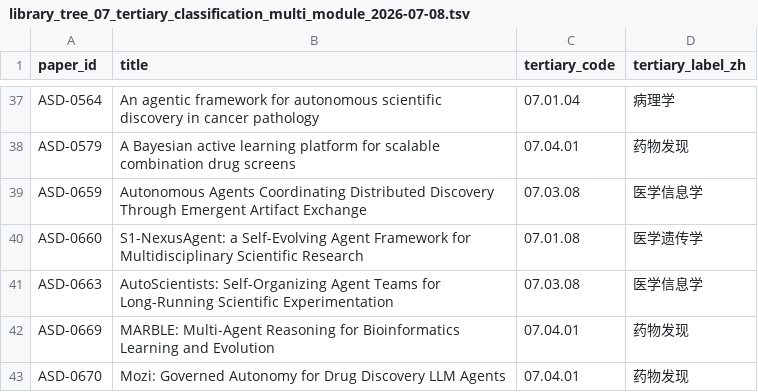
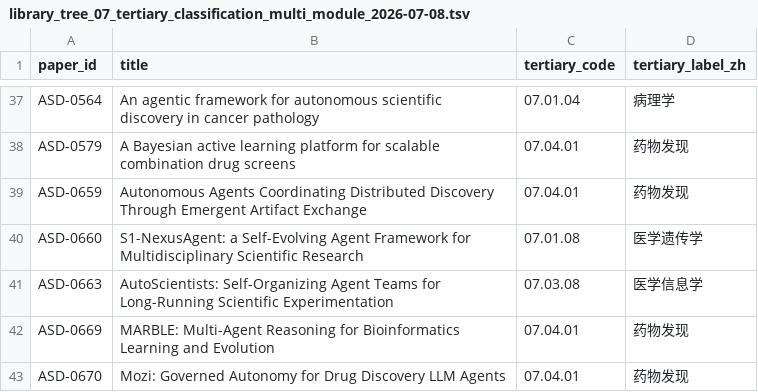
Before and after one commit to PoorOtterBob/Autonomous-Scientific-Discovery, a TSV file: Autonomous Scientific Discovery/Coverage_Check/library_tree_07_tertiary_classification_multi_module_2026-07-08.tsv, drawn as a sheet; only a part is shown, gaps mark what is left out.

```diff
--- a/Autonomous Scientific Discovery/Coverage_Check/library_tree_07_tertiary_classification_multi_module_2026-07-08.tsv
+++ b/Autonomous Scientific Discovery/Coverage_Check/library_tree_07_tertiary_classification_multi_module_2026-07-08.tsv
@@ -38,3 +38,3 @@ ASD-0564	An agentic framework for autonomous scientific discovery in cancer path
 ASD-0579	A Bayesian active learning platform for scalable combination drug screens	07.04.01	药物发现
-ASD-0659	Autonomous Agents Coordinating Distributed Discovery Through Emergent Artifact Exchange	07.03.08	医学信息学
+ASD-0659	Autonomous Agents Coordinating Distributed Discovery Through Emergent Artifact Exchange	07.04.01	药物发现
 ASD-0660	S1-NexusAgent: a Self-Evolving Agent Framework for Multidisciplinary Scientific Research	07.01.08	医学遗传学
```
Also changed, not shown: Autonomous Scientific Discovery/Coverage_Check/library_tree_confidence_medium_queue_03_04_06_07_and_07_tertiary_2026-07-08.tsv, 1 other file.
